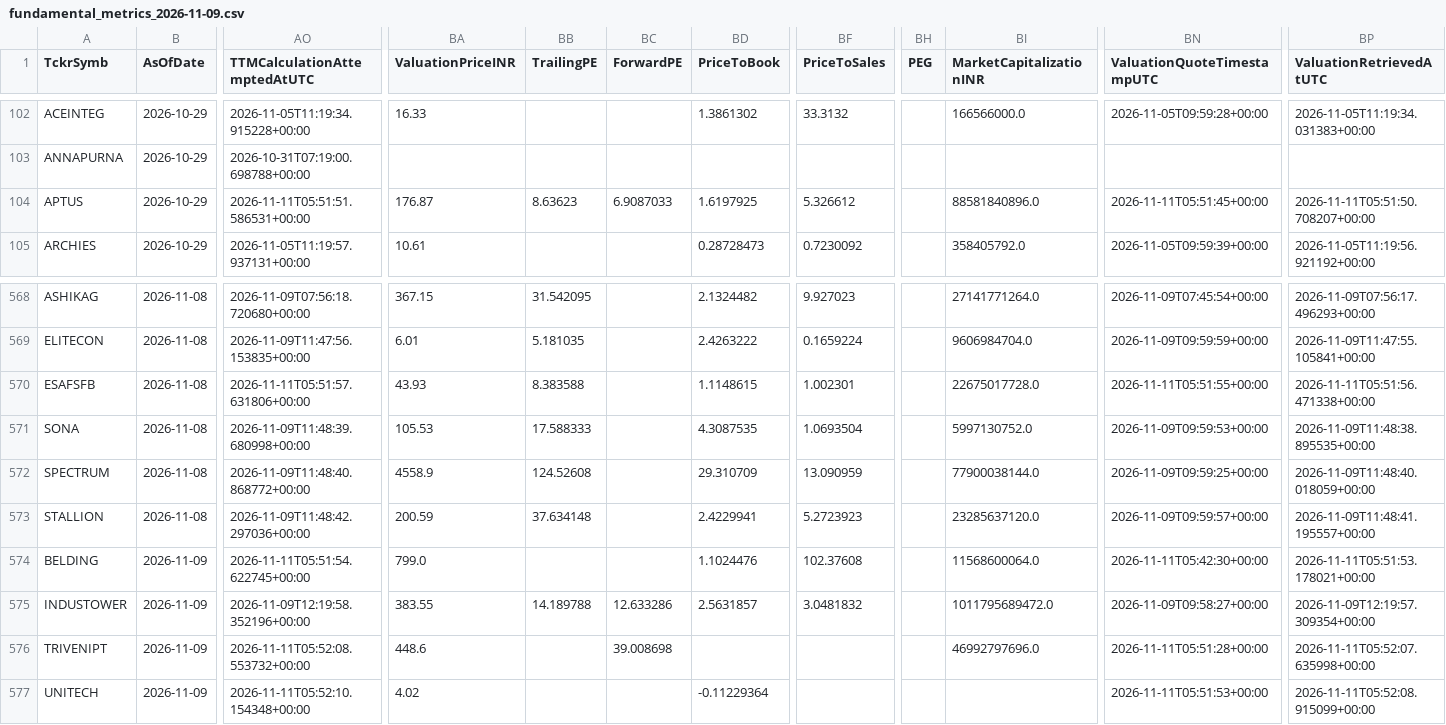
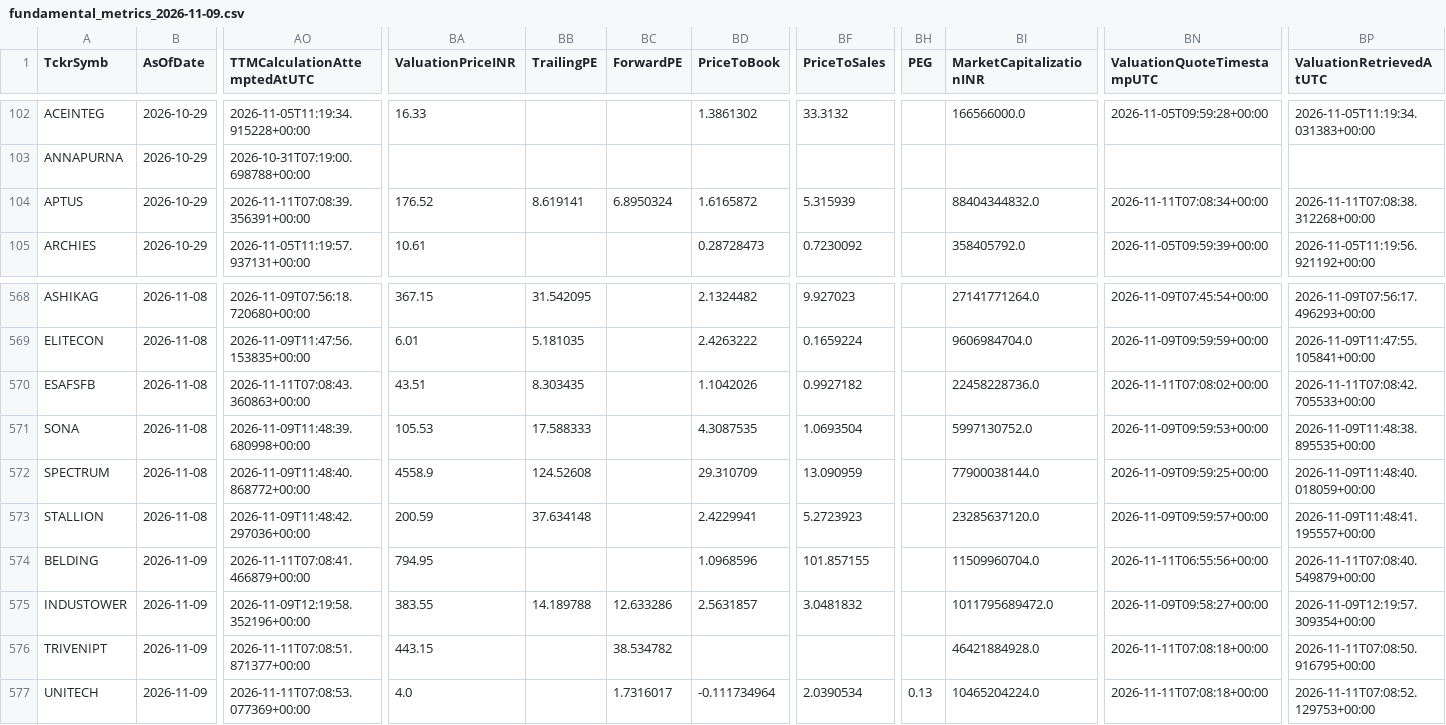
Before and after one commit to digitalmf78-pixel/AI-Trading-Bot, a CSV file: data/cache/fundamental_history/fundamental_metrics_2026-11-09.csv, drawn as a sheet; only a part is shown, gaps mark what is left out; the diff covers the shown part only; the diff names each change by its address in the sheet, - before the commit and + after, or states it on an @@ line.

```diff
--- a/data/cache/fundamental_history/fundamental_metrics_2026-11-09.csv
+++ b/data/cache/fundamental_history/fundamental_metrics_2026-11-09.csv
-AO104 (TTMCalculationAttemptedAtUTC): 2026-11-11T05:51:51.586531+00:00
+AO104 (TTMCalculationAttemptedAtUTC): 2026-11-11T07:08:39.356391+00:00
-BA104 (ValuationPriceINR): 176.87
+BA104 (ValuationPriceINR): 176.52
-BB104 (TrailingPE): 8.63623
+BB104 (TrailingPE): 8.619141
-BC104 (ForwardPE): 6.9087033
+BC104 (ForwardPE): 6.8950324
-BD104 (PriceToBook): 1.6197925
+BD104 (PriceToBook): 1.6165872
-BF104 (PriceToSales): 5.326612
+BF104 (PriceToSales): 5.315939
-BI104 (MarketCapitalizationINR): 88581840896.0
+BI104 (MarketCapitalizationINR): 88404344832.0
-BN104 (ValuationQuoteTimestampUTC): 2026-11-11T05:51:45+00:00
+BN104 (ValuationQuoteTimestampUTC): 2026-11-11T07:08:34+00:00
-BP104 (ValuationRetrievedAtUTC): 2026-11-11T05:51:50.708207+00:00
+BP104 (ValuationRetrievedAtUTC): 2026-11-11T07:08:38.312268+00:00
-AO570 (TTMCalculationAttemptedAtUTC): 2026-11-11T05:51:57.631806+00:00
+AO570 (TTMCalculationAttemptedAtUTC): 2026-11-11T07:08:43.360863+00:00
-BA570 (ValuationPriceINR): 43.93
+BA570 (ValuationPriceINR): 43.51
-BB570 (TrailingPE): 8.383588
+BB570 (TrailingPE): 8.303435
-BD570 (PriceToBook): 1.1148615
+BD570 (PriceToBook): 1.1042026
-BF570 (PriceToSales): 1.002301
+BF570 (PriceToSales): 0.9927182
-BI570 (MarketCapitalizationINR): 22675017728.0
+BI570 (MarketCapitalizationINR): 22458228736.0
-BN570 (ValuationQuoteTimestampUTC): 2026-11-11T05:51:55+00:00
+BN570 (ValuationQuoteTimestampUTC): 2026-11-11T07:08:02+00:00
-BP570 (ValuationRetrievedAtUTC): 2026-11-11T05:51:56.471338+00:00
+BP570 (ValuationRetrievedAtUTC): 2026-11-11T07:08:42.705533+00:00
-AO574 (TTMCalculationAttemptedAtUTC): 2026-11-11T05:51:54.622745+00:00
+AO574 (TTMCalculationAttemptedAtUTC): 2026-11-11T07:08:41.466879+00:00
-BA574 (ValuationPriceINR): 799.0
+BA574 (ValuationPriceINR): 794.95
-BD574 (PriceToBook): 1.1024476
+BD574 (PriceToBook): 1.0968596
-BF574 (PriceToSales): 102.37608
+BF574 (PriceToSales): 101.857155
-BI574 (MarketCapitalizationINR): 11568600064.0
+BI574 (MarketCapitalizationINR): 11509960704.0
-BN574 (ValuationQuoteTimestampUTC): 2026-11-11T05:42:30+00:00
+BN574 (ValuationQuoteTimestampUTC): 2026-11-11T06:55:56+00:00
-BP574 (ValuationRetrievedAtUTC): 2026-11-11T05:51:53.178021+00:00
+BP574 (ValuationRetrievedAtUTC): 2026-11-11T07:08:40.549879+00:00
-AO576 (TTMCalculationAttemptedAtUTC): 2026-11-11T05:52:08.553732+00:00
+AO576 (TTMCalculationAttemptedAtUTC): 2026-11-11T07:08:51.871377+00:00
-BA576 (ValuationPriceINR): 448.6
+BA576 (ValuationPriceINR): 443.15
-BC576 (ForwardPE): 39.008698
+BC576 (ForwardPE): 38.534782
-BI576 (MarketCapitalizationINR): 46992797696.0
+BI576 (MarketCapitalizationINR): 46421884928.0
-BN576 (ValuationQuoteTimestampUTC): 2026-11-11T05:51:28+00:00
+BN576 (ValuationQuoteTimestampUTC): 2026-11-11T07:08:18+00:00
-BP576 (ValuationRetrievedAtUTC): 2026-11-11T05:52:07.635998+00:00
+BP576 (ValuationRetrievedAtUTC): 2026-11-11T07:08:50.916795+00:00
-AO577 (TTMCalculationAttemptedAtUTC): 2026-11-11T05:52:10.154348+00:00
+AO577 (TTMCalculationAttemptedAtUTC): 2026-11-11T07:08:53.077369+00:00
-BA577 (ValuationPriceINR): 4.02
+BA577 (ValuationPriceINR): 4.0
-BC577 (ForwardPE): (empty)
+BC577 (ForwardPE): 1.7316017
-BD577 (PriceToBook): -0.11229364
+BD577 (PriceToBook): -0.111734964
-BF577 (PriceToSales): (empty)
+BF577 (PriceToSales): 2.0390534
-BH577 (PEG): (empty)
+BH577 (PEG): 0.13
-BI577 (MarketCapitalizationINR): (empty)
+BI577 (MarketCapitalizationINR): 10465204224.0
-BN577 (ValuationQuoteTimestampUTC): 2026-11-11T05:51:53+00:00
+BN577 (ValuationQuoteTimestampUTC): 2026-11-11T07:08:18+00:00
-BP577 (ValuationRetrievedAtUTC): 2026-11-11T05:52:08.915099+00:00
+BP577 (ValuationRetrievedAtUTC): 2026-11-11T07:08:52.129753+00:00
```
Also changed, not shown: 71 edited cells elsewhere in this file, data/inputs/fundamental_metrics.csv, 1 other file.
